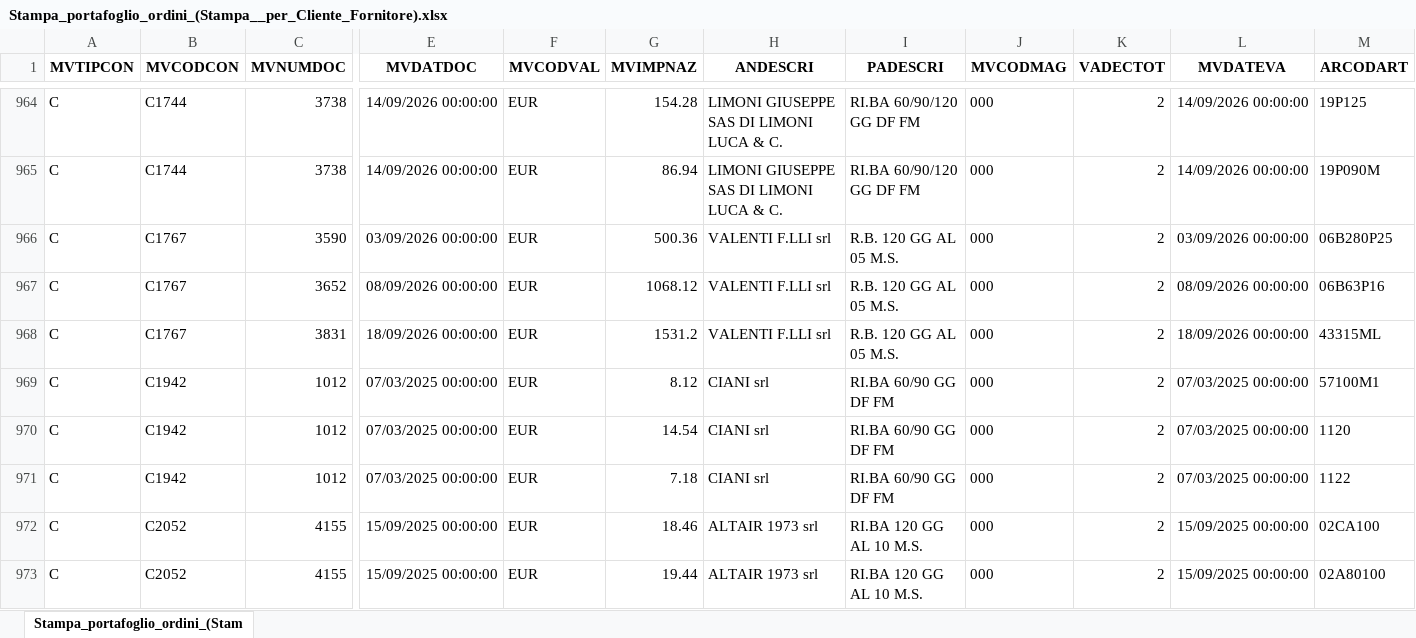
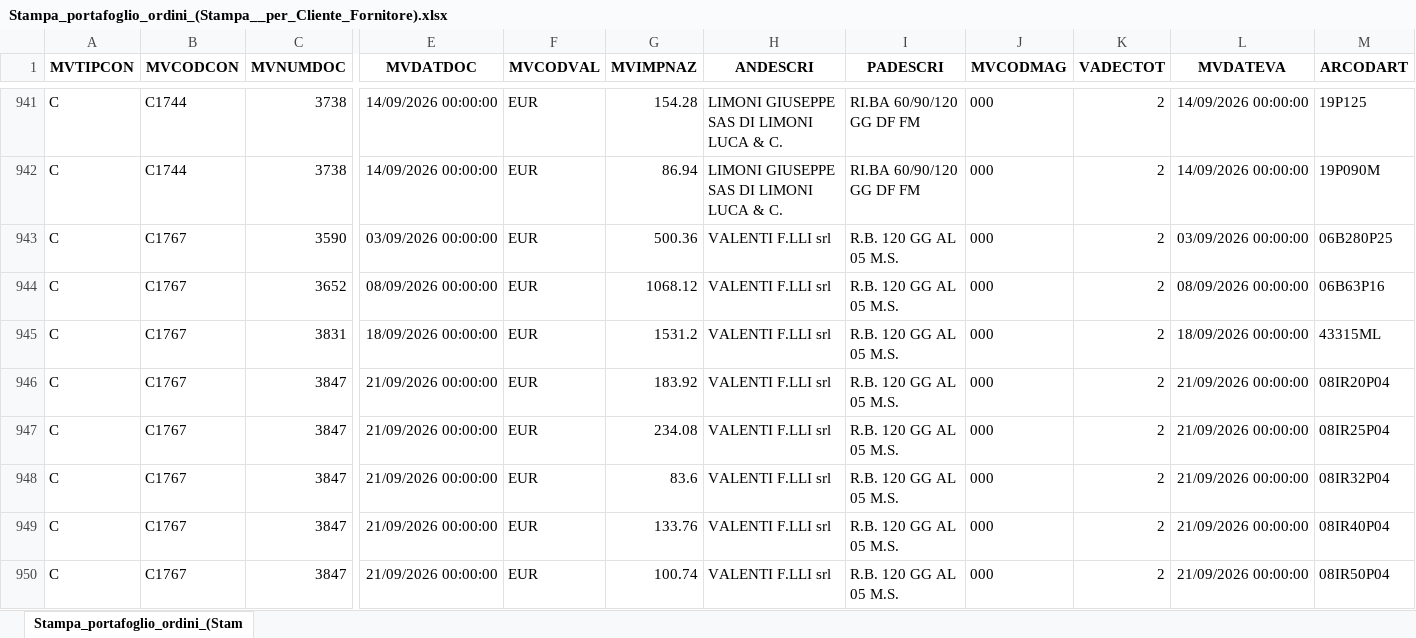
Before and after one commit to Riccini/giacenze-magazzino, an Excel workbook: Stampa_portafoglio_ordini_(Stampa__per_Cliente_Fornitore).xlsx, sheet Stampa_portafoglio_ordini_(Stam, drawn as a sheet; only a part is shown, gaps mark what is left out; the shorter side is filled out with more unchanged rows; values as stored, in another font and other column widths than the file's, no borders; rows hold the shown columns only; the diff covers the shown part only; the diff names each change by its address in the sheet, - before the commit and + after, or states it on an @@ line.

```diff
--- a/Stampa_portafoglio_ordini_(Stampa__per_Cliente_Fornitore).xlsx (sheet Stampa_portafoglio_ordini_(Stam)
+++ b/Stampa_portafoglio_ordini_(Stampa__per_Cliente_Fornitore).xlsx (sheet Stampa_portafoglio_ordini_(Stam)
+row 946: C | C1767 | 3847 | 21/09/2026 00:00:00 | EUR | 183.92 | VALENTI F.LLI srl | R.B. 120 GG AL 05 M.S. | 000 | 2 | 21/09/2026 00:00:00 | 08IR20P04
+row 947: C | C1767 | 3847 | 21/09/2026 00:00:00 | EUR | 234.08 | VALENTI F.LLI srl | R.B. 120 GG AL 05 M.S. | 000 | 2 | 21/09/2026 00:00:00 | 08IR25P04
+row 948: C | C1767 | 3847 | 21/09/2026 00:00:00 | EUR | 83.6 | VALENTI F.LLI srl | R.B. 120 GG AL 05 M.S. | 000 | 2 | 21/09/2026 00:00:00 | 08IR32P04
+row 949: C | C1767 | 3847 | 21/09/2026 00:00:00 | EUR | 133.76 | VALENTI F.LLI srl | R.B. 120 GG AL 05 M.S. | 000 | 2 | 21/09/2026 00:00:00 | 08IR40P04
+row 950: C | C1767 | 3847 | 21/09/2026 00:00:00 | EUR | 100.74 | VALENTI F.LLI srl | R.B. 120 GG AL 05 M.S. | 000 | 2 | 21/09/2026 00:00:00 | 08IR50P04
```
Also changed, not shown: 26 added rows, 36 removed rows and 63 edited cells elsewhere in this sheet.
